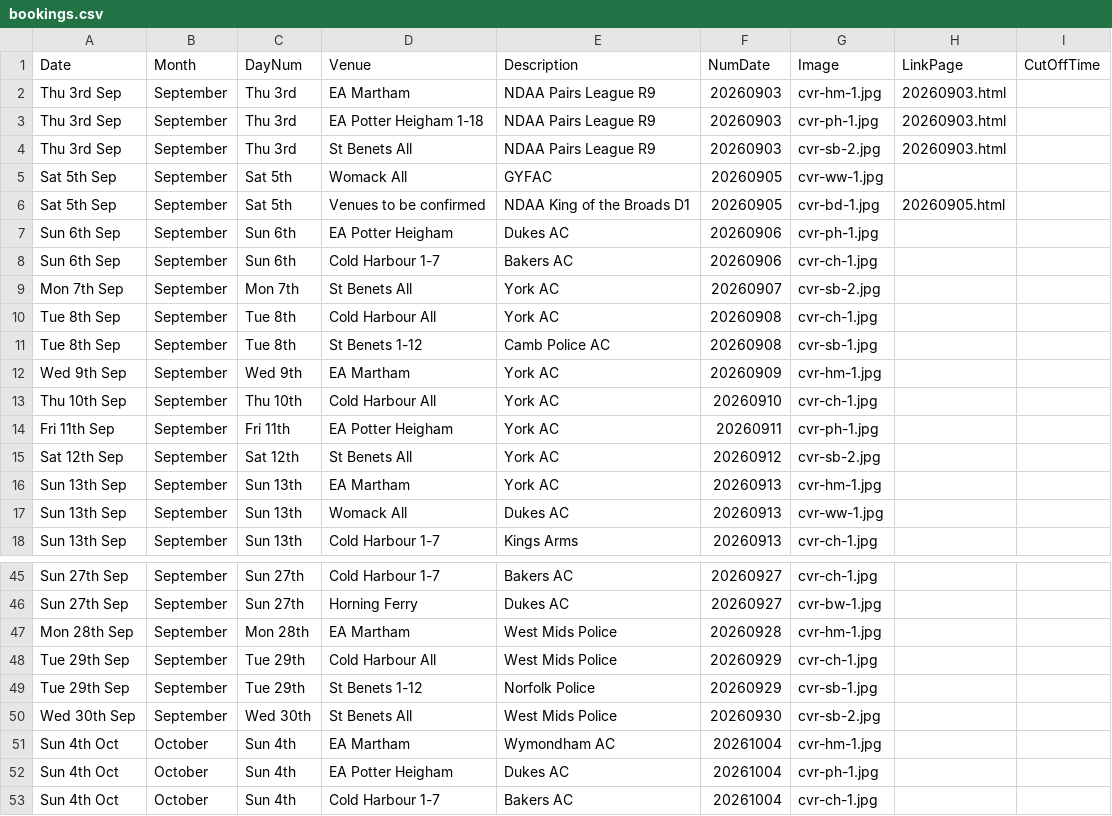
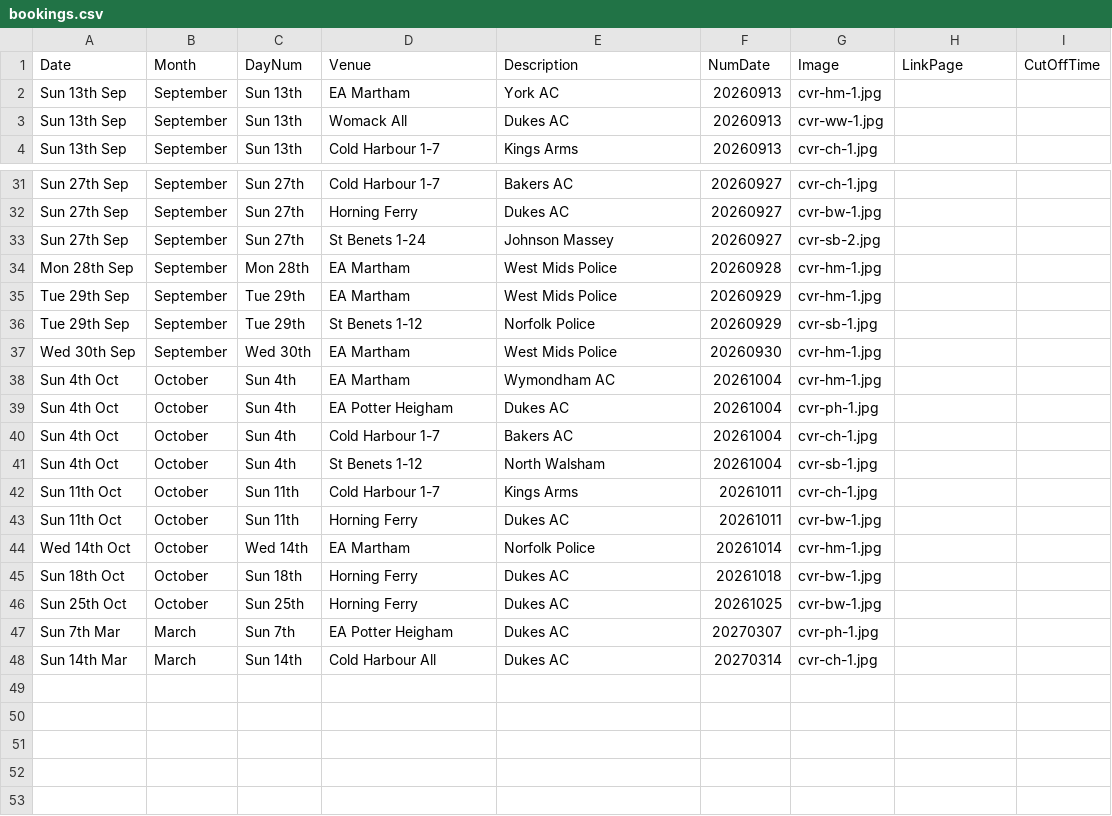
Before and after one commit to ndaa-developer/ndaa-release-two, a CSV file: _data/bookings.csv, drawn as a sheet; only a part is shown, gaps mark what is left out; the shorter side is filled out with more unchanged rows.

Commit message:
tg upd

```diff
--- a/_data/bookings.csv
+++ b/_data/bookings.csv
@@ -1,16 +1,2 @@
 Date,Month,DayNum,Venue,Description,NumDate,Image,LinkPage,CutOffTime
-Thu 3rd Sep,September,Thu 3rd,EA Martham,NDAA Pairs League R9,20260903,cvr-hm-1.jpg,20260903.html,
-Thu 3rd Sep,September,Thu 3rd,EA Potter Heigham 1-18,NDAA Pairs League R9,20260903,cvr-ph-1.jpg,20260903.html,
-Thu 3rd Sep,September,Thu 3rd,St Benets All,NDAA Pairs League R9,20260903,cvr-sb-2.jpg,20260903.html,
-Sat 5th Sep,September,Sat 5th,Womack All,GYFAC,20260905,cvr-ww-1.jpg,,
-Sat 5th Sep,September,Sat 5th,Venues to be confirmed,NDAA King of the Broads D1,20260905,cvr-bd-1.jpg,20260905.html,
-Sun 6th Sep,September,Sun 6th,EA Potter Heigham,Dukes AC,20260906,cvr-ph-1.jpg,,
-Sun 6th Sep,September,Sun 6th,Cold Harbour 1-7,Bakers AC,20260906,cvr-ch-1.jpg,,
-Mon 7th Sep,September,Mon 7th,St Benets All,York AC,20260907,cvr-sb-2.jpg,,
-Tue 8th Sep,September,Tue 8th,Cold Harbour All,York AC,20260908,cvr-ch-1.jpg,,
-Tue 8th Sep,September,Tue 8th,St Benets 1-12,Camb Police AC,20260908,cvr-sb-1.jpg,,
-Wed 9th Sep,September,Wed 9th,EA Martham,York AC,20260909,cvr-hm-1.jpg,,
-Thu 10th Sep,September,Thu 10th,Cold Harbour All,York AC,20260910,cvr-ch-1.jpg,,
-Fri 11th Sep,September,Fri 11th,EA Potter Heigham,York AC,20260911,cvr-ph-1.jpg,,
-Sat 12th Sep,September,Sat 12th,St Benets All,York AC,20260912,cvr-sb-2.jpg,,
 Sun 13th Sep,September,Sun 13th,EA Martham,York AC,20260913,cvr-hm-1.jpg,,
@@ -46,6 +32,7 @@ Sun 27th Sep,September,Sun 27th,Cold Harbour 1-7,Bakers AC,20260927,cvr-ch-1.jpg
 Sun 27th Sep,September,Sun 27th,Horning Ferry,Dukes AC,20260927,cvr-bw-1.jpg,,
+Sun 27th Sep,September,Sun 27th,St Benets 1-24,Johnson Massey,20260927,cvr-sb-2.jpg,,
 Mon 28th Sep,September,Mon 28th,EA Martham,West Mids Police,20260928,cvr-hm-1.jpg,,
-Tue 29th Sep,September,Tue 29th,Cold Harbour All,West Mids Police,20260929,cvr-ch-1.jpg,,
+Tue 29th Sep,September,Tue 29th,EA Martham,West Mids Police,20260929,cvr-hm-1.jpg,,
 Tue 29th Sep,September,Tue 29th,St Benets 1-12,Norfolk Police,20260929,cvr-sb-1.jpg,,
-Wed 30th Sep,September,Wed 30th,St Benets All,West Mids Police,20260930,cvr-sb-2.jpg,,
+Wed 30th Sep,September,Wed 30th,EA Martham,West Mids Police,20260930,cvr-hm-1.jpg,,
 Sun 4th Oct,October,Sun 4th,EA Martham,Wymondham AC,20261004,cvr-hm-1.jpg,,
```
